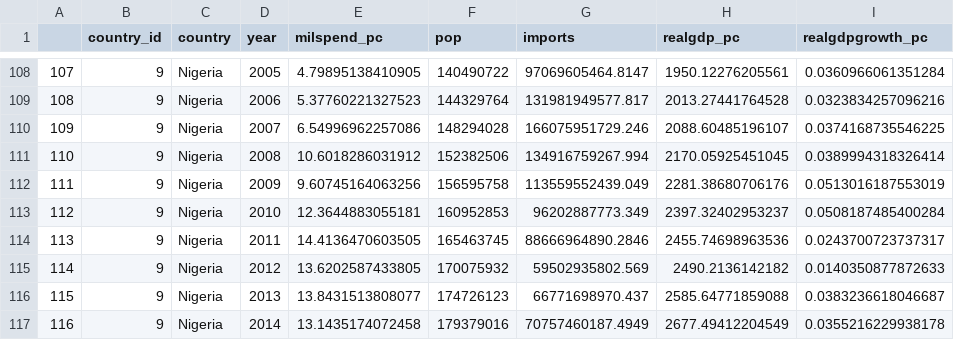
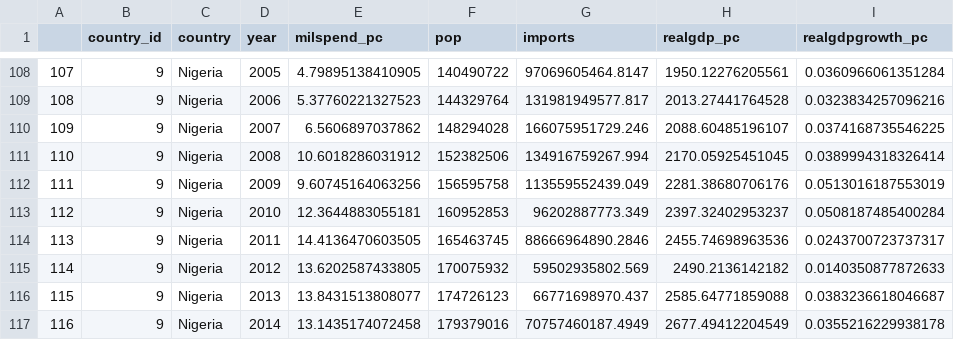
Before and after one commit to lajh87/lajh87.github.io, a CSV file: docs/posts/20230828-Iran Sanctions SCM/sanctions.csv, drawn as a sheet; only a part is shown, gaps mark what is left out.

```diff
--- a/docs/posts/20230828-Iran Sanctions SCM/sanctions.csv
+++ b/docs/posts/20230828-Iran Sanctions SCM/sanctions.csv
@@ -109,3 +109,3 @@
 "108",9,"Nigeria",2006,5.37760221327523,144329764,131981949577.817,2013.27441764528,0.0323834257096216
-"109",9,"Nigeria",2007,6.54996962257086,148294028,166075951729.246,2088.60485196107,0.0374168735546225
+"109",9,"Nigeria",2007,6.5606897037862,148294028,166075951729.246,2088.60485196107,0.0374168735546225
 "110",9,"Nigeria",2008,10.6018286031912,152382506,134916759267.994,2170.05925451045,0.0389994318326414
```
Also changed, not shown: posts/20230828-Iran Sanctions SCM/sanctions.csv, 17 other files.
